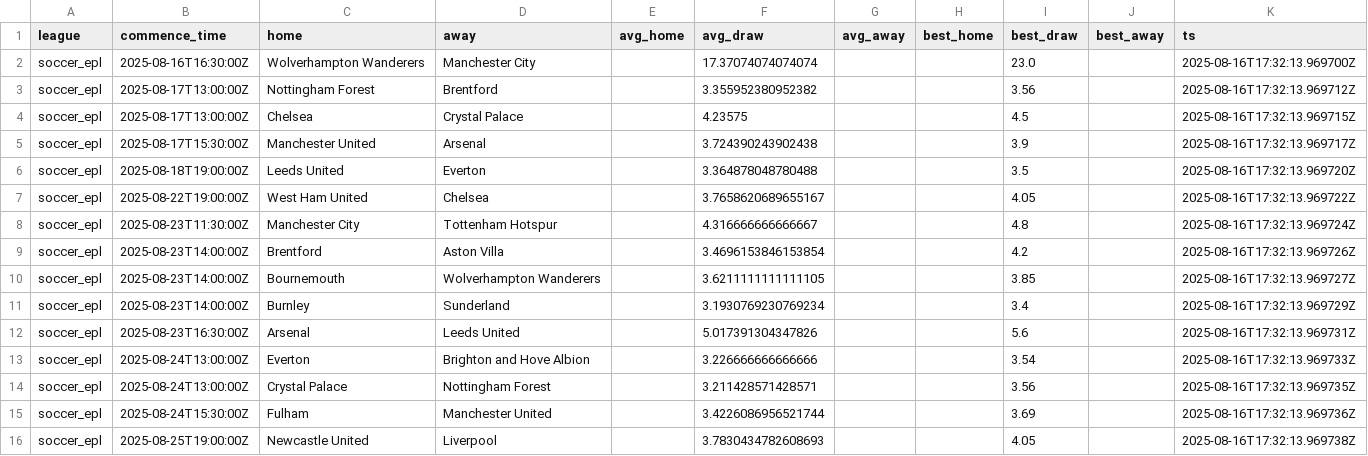
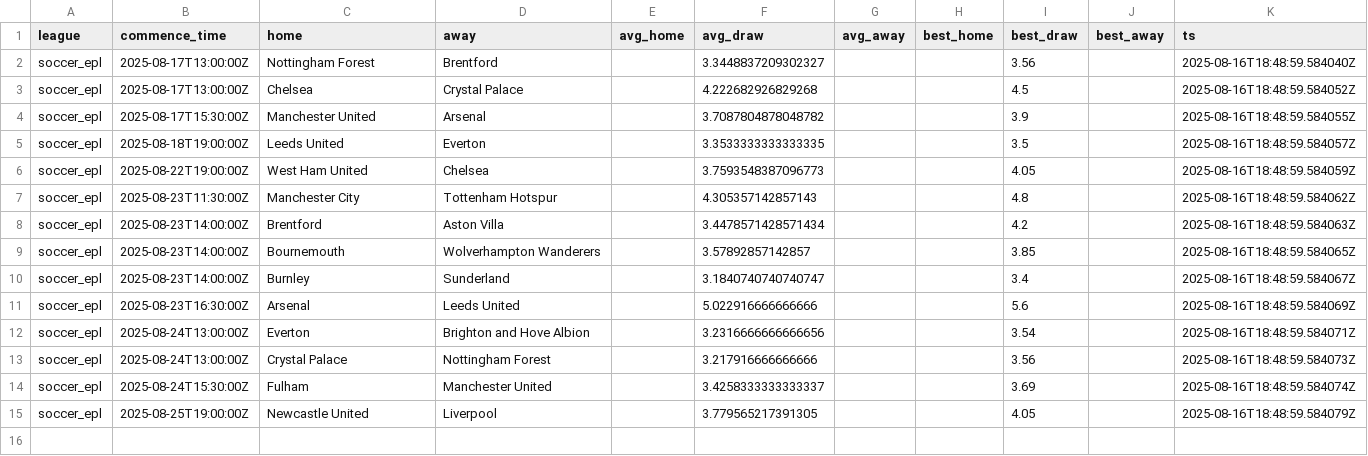
Before and after one commit to victormso-create/ev-football-agents, a CSV file: data/agg_h2h.csv, drawn as a sheet.

```diff
--- a/data/agg_h2h.csv
+++ b/data/agg_h2h.csv
@@ -1,16 +1,15 @@
 league,commence_time,home,away,avg_home,avg_draw,avg_away,best_home,best_draw,best_away,ts
-soccer_epl,2025-08-16T16:30:00Z,Wolverhampton Wanderers,Manchester City,,17.37074074074074,,,23.0,,2025-08-16T17:32:13.969700Z
-soccer_epl,2025-08-17T13:00:00Z,Nottingham Forest,Brentford,,3.355952380952382,,,3.56,,2025-08-16T17:32:13.969712Z
-soccer_epl,2025-08-17T13:00:00Z,Chelsea,Crystal Palace,,4.23575,,,4.5,,2025-08-16T17:32:13.969715Z
-soccer_epl,2025-08-17T15:30:00Z,Manchester United,Arsenal,,3.724390243902438,,,3.9,,2025-08-16T17:32:13.969717Z
-soccer_epl,2025-08-18T19:00:00Z,Leeds United,Everton,,3.364878048780488,,,3.5,,2025-08-16T17:32:13.969720Z
-soccer_epl,2025-08-22T19:00:00Z,West Ham United,Chelsea,,3.7658620689655167,,,4.05,,2025-08-16T17:32:13.969722Z
-soccer_epl,2025-08-23T11:30:00Z,Manchester City,Tottenham Hotspur,,4.316666666666667,,,4.8,,2025-08-16T17:32:13.969724Z
-soccer_epl,2025-08-23T14:00:00Z,Brentford,Aston Villa,,3.4696153846153854,,,4.2,,2025-08-16T17:32:13.969726Z
-soccer_epl,2025-08-23T14:00:00Z,Bournemouth,Wolverhampton Wanderers,,3.6211111111111105,,,3.85,,2025-08-16T17:32:13.969727Z
-soccer_epl,2025-08-23T14:00:00Z,Burnley,Sunderland,,3.1930769230769234,,,3.4,,2025-08-16T17:32:13.969729Z
-soccer_epl,2025-08-23T16:30:00Z,Arsenal,Leeds United,,5.017391304347826,,,5.6,,2025-08-16T17:32:13.969731Z
-soccer_epl,2025-08-24T13:00:00Z,Everton,Brighton and Hove Albion,,3.226666666666666,,,3.54,,2025-08-16T17:32:13.969733Z
-soccer_epl,2025-08-24T13:00:00Z,Crystal Palace,Nottingham Forest,,3.211428571428571,,,3.56,,2025-08-16T17:32:13.969735Z
-soccer_epl,2025-08-24T15:30:00Z,Fulham,Manchester United,,3.4226086956521744,,,3.69,,2025-08-16T17:32:13.969736Z
-soccer_epl,2025-08-25T19:00:00Z,Newcastle United,Liverpool,,3.7830434782608693,,,4.05,,2025-08-16T17:32:13.969738Z
+soccer_epl,2025-08-17T13:00:00Z,Nottingham Forest,Brentford,,3.3448837209302327,,,3.56,,2025-08-16T18:48:59.584040Z
+soccer_epl,2025-08-17T13:00:00Z,Chelsea,Crystal Palace,,4.222682926829268,,,4.5,,2025-08-16T18:48:59.584052Z
+soccer_epl,2025-08-17T15:30:00Z,Manchester United,Arsenal,,3.7087804878048782,,,3.9,,2025-08-16T18:48:59.584055Z
+soccer_epl,2025-08-18T19:00:00Z,Leeds United,Everton,,3.3533333333333335,,,3.5,,2025-08-16T18:48:59.584057Z
+soccer_epl,2025-08-22T19:00:00Z,West Ham United,Chelsea,,3.7593548387096773,,,4.05,,2025-08-16T18:48:59.584059Z
+soccer_epl,2025-08-23T11:30:00Z,Manchester City,Tottenham Hotspur,,4.305357142857143,,,4.8,,2025-08-16T18:48:59.584062Z
+soccer_epl,2025-08-23T14:00:00Z,Brentford,Aston Villa,,3.4478571428571434,,,4.2,,2025-08-16T18:48:59.584063Z
+soccer_epl,2025-08-23T14:00:00Z,Bournemouth,Wolverhampton Wanderers,,3.57892857142857,,,3.85,,2025-08-16T18:48:59.584065Z
+soccer_epl,2025-08-23T14:00:00Z,Burnley,Sunderland,,3.1840740740740747,,,3.4,,2025-08-16T18:48:59.584067Z
+soccer_epl,2025-08-23T16:30:00Z,Arsenal,Leeds United,,5.022916666666666,,,5.6,,2025-08-16T18:48:59.584069Z
+soccer_epl,2025-08-24T13:00:00Z,Everton,Brighton and Hove Albion,,3.2316666666666656,,,3.54,,2025-08-16T18:48:59.584071Z
+soccer_epl,2025-08-24T13:00:00Z,Crystal Palace,Nottingham Forest,,3.217916666666666,,,3.56,,2025-08-16T18:48:59.584073Z
+soccer_epl,2025-08-24T15:30:00Z,Fulham,Manchester United,,3.4258333333333337,,,3.69,,2025-08-16T18:48:59.584074Z
+soccer_epl,2025-08-25T19:00:00Z,Newcastle United,Liverpool,,3.779565217391305,,,4.05,,2025-08-16T18:48:59.584079Z
```
Also changed, not shown: data/export_for_excel.csv, data/matches.csv, 2 other files.
